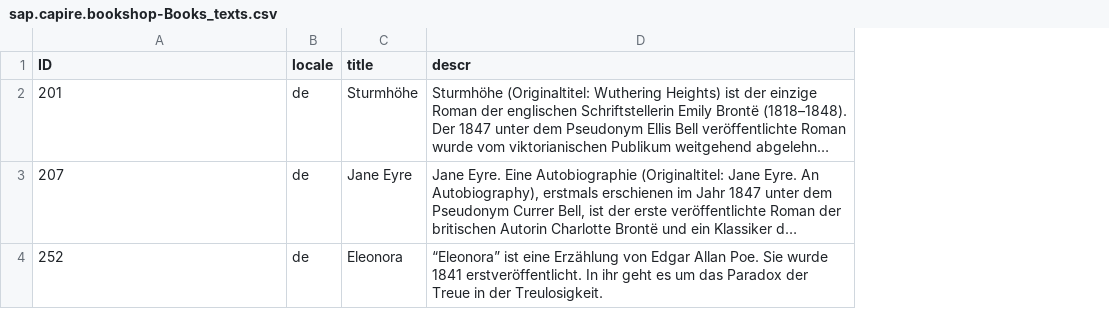
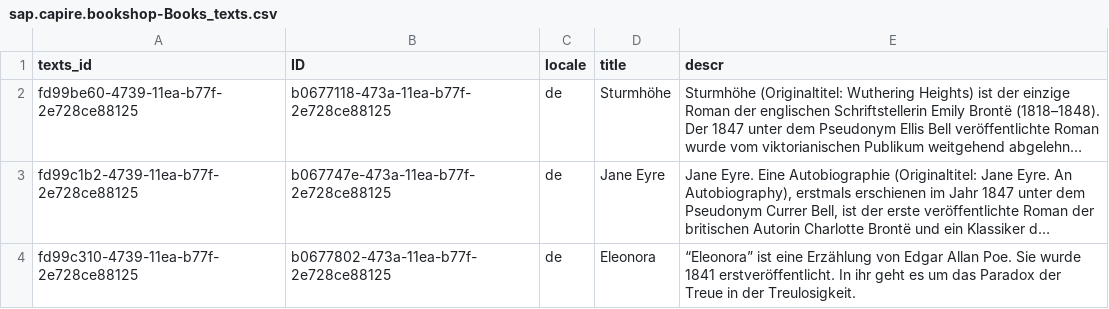
Before and after one commit to SAP-samples/cloud-cap-samples, a CSV file: packages/bookshop/db/data/sap.capire.bookshop-Books_texts.csv, drawn as a sheet; long unchanged cells end in …; addresses are those after the commit; the diff names each change by its address in the sheet, - before the commit and + after, or states it on an @@ line.

```diff
--- a/packages/bookshop/db/data/sap.capire.bookshop-Books_texts.csv
+++ b/packages/bookshop/db/data/sap.capire.bookshop-Books_texts.csv
+column A (texts_id), rows 2-4: fd99be60-4739-11ea-b77f-2e728ce88125 | fd99c1b2-4739-11ea-b77f-2e728ce88125 | fd99c310-4739-11ea-b77f-2e728ce88125
-B2 (ID): 201
+B2 (ID): b0677118-473a-11ea-b77f-2e728ce88125
-B3 (ID): 207
+B3 (ID): b067747e-473a-11ea-b77f-2e728ce88125
-B4 (ID): 252
+B4 (ID): b0677802-473a-11ea-b77f-2e728ce88125
```
Also changed, not shown: packages/bookshop/db/data/sap.capire.bookshop-Books.csv, 5 other files.
